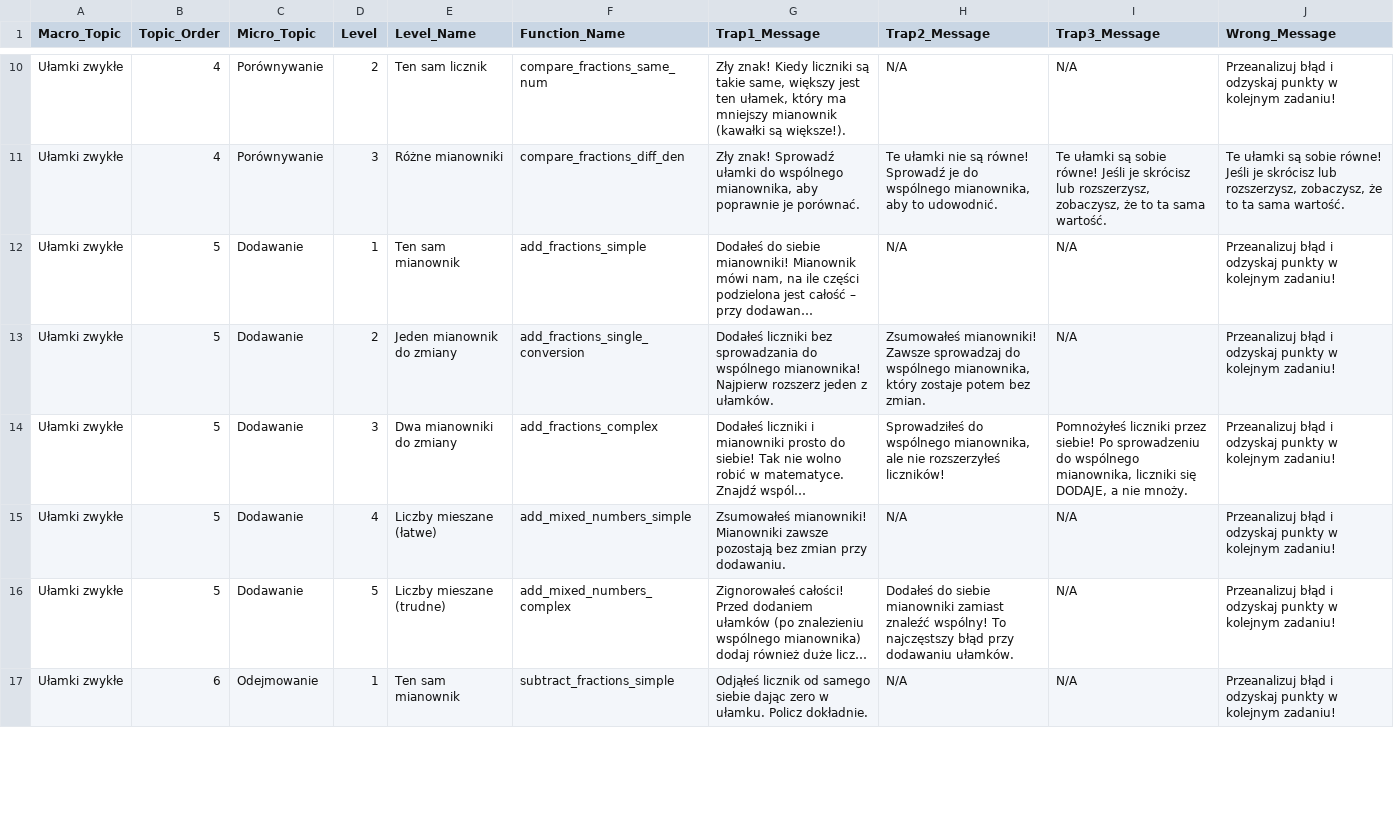
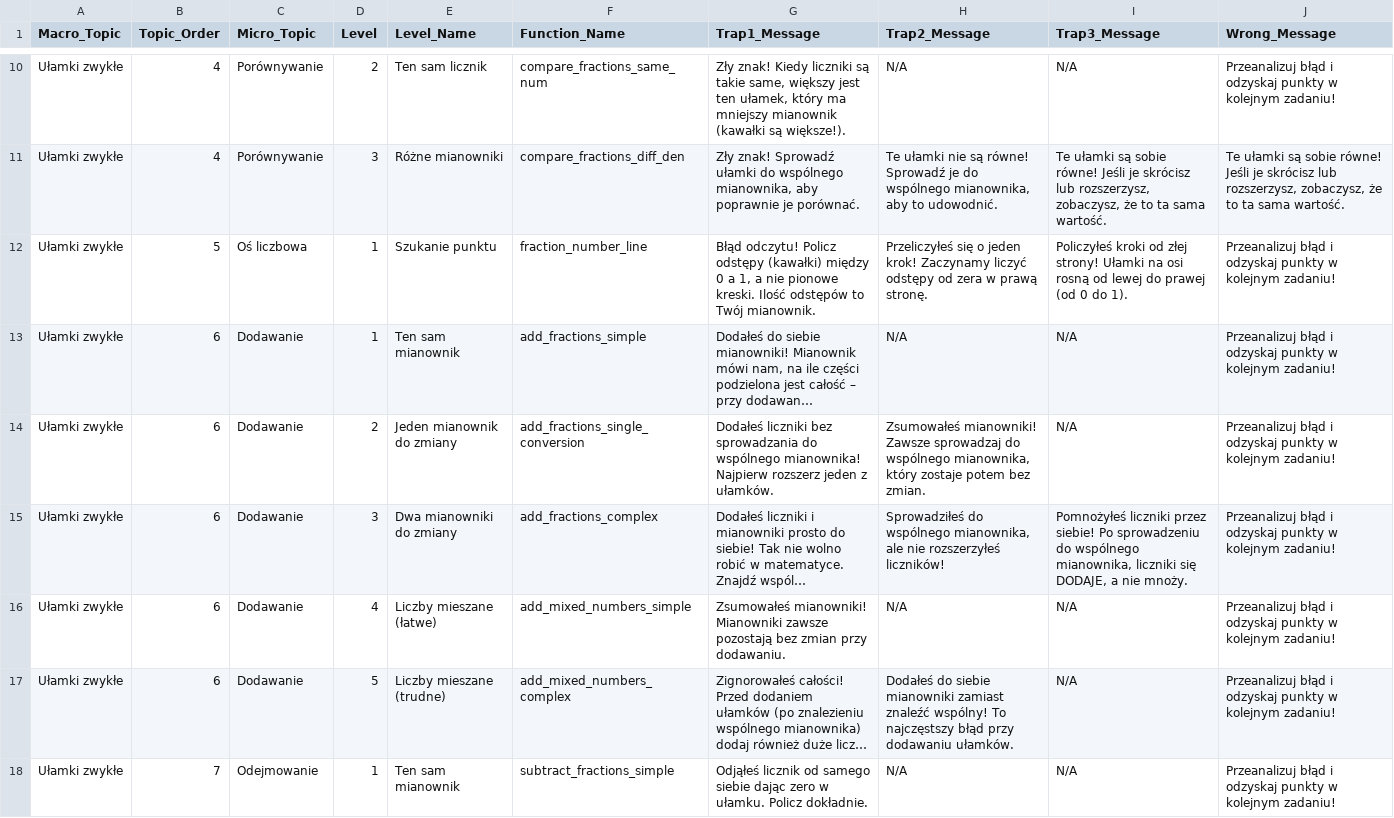
Before and after one commit to OptimisedMath/optimisedmath, a CSV file: Courses_Data.csv, drawn as a sheet; only a part is shown, gaps mark what is left out; long unchanged cells end in …; addresses are those after the commit; the diff covers the shown part only; the diff names each change by its address in the sheet, - before the commit and + after, or states it on an @@ line.

Commit message:
Updated numers lines

```diff
--- a/Courses_Data.csv
+++ b/Courses_Data.csv
+row 12: Ułamki zwykłe | 5 | Oś liczbowa | 1 | Szukanie punktu | fraction_number_line | Błąd odczytu! Policz odstępy (kawałki) między 0 a 1, a nie pionowe kreski. Ilość odstępów to Twój mianownik. | Przeliczyłeś się o jeden krok! Zaczynamy liczyć odstępy od zera w prawą stronę. | Policzyłeś kroki od złej strony! Ułamki na osi rosną od lewej do prawej (od 0 do 1). | Przeanalizuj błąd i odzyskaj punkty w kolejnym zadaniu!
-B13:B17 (Topic_Order): 5
+B13:B17 (Topic_Order): 6
-B18 (Topic_Order): 6
+B18 (Topic_Order): 7
```
Also changed, not shown: 2 added rows and 26 edited cells elsewhere in this file, 7 other files.
